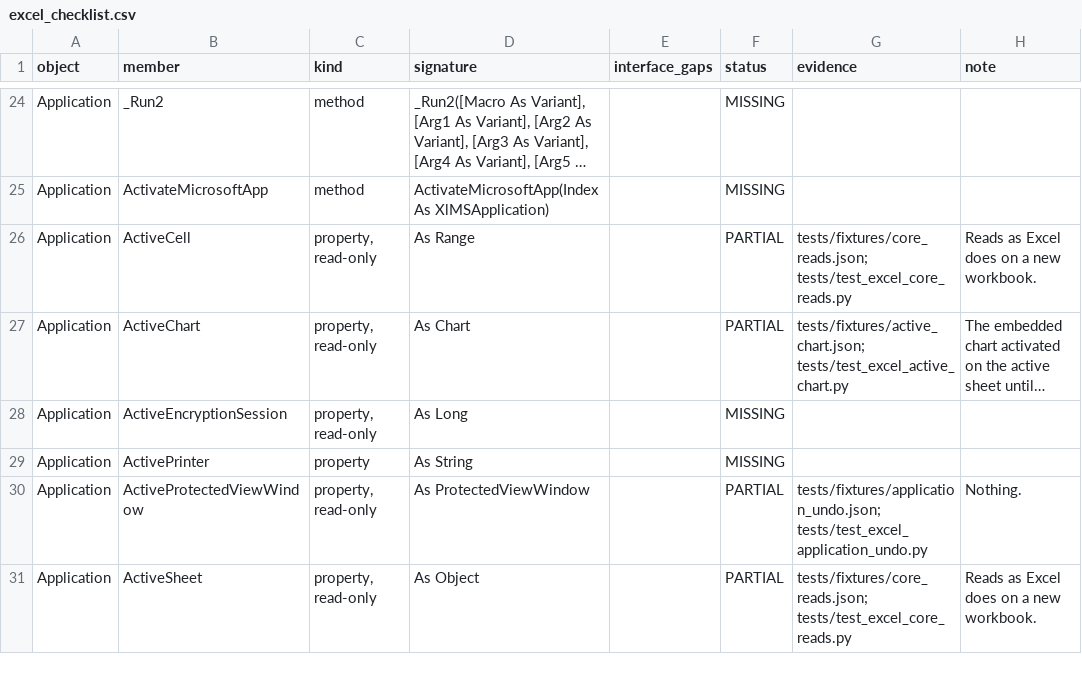
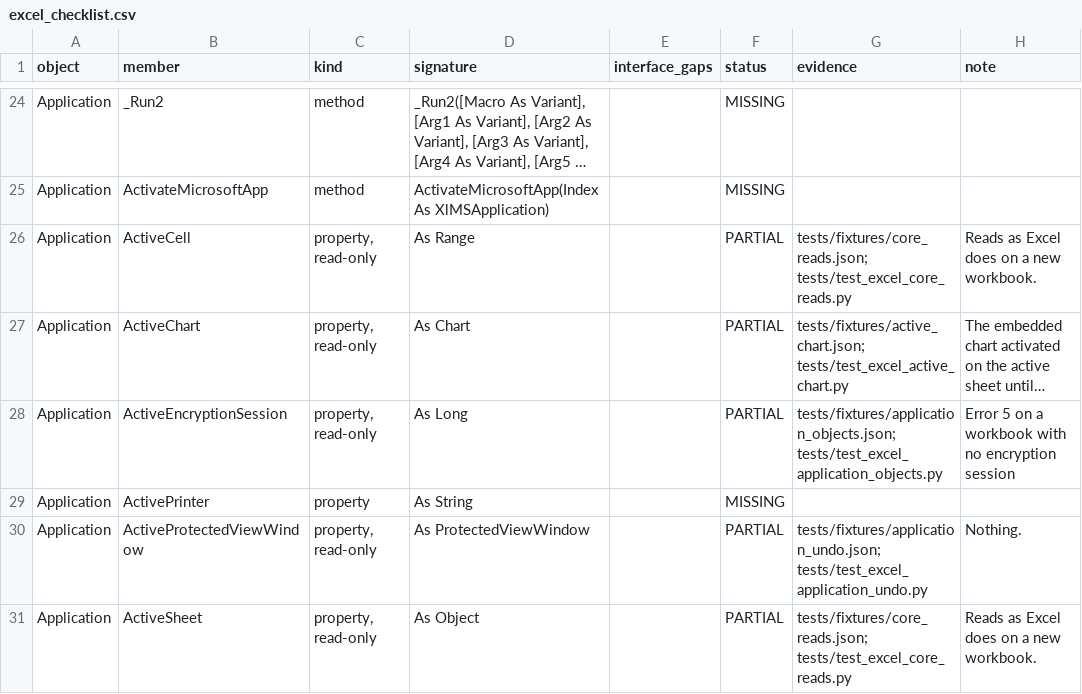
Before and after one commit to WilliamSmithEdward/pyOpenVBA, a CSV file: docs/excel_checklist.csv, drawn as a sheet; only a part is shown, gaps mark what is left out; long unchanged cells end in …; the diff covers the shown part only; the diff names each change by its address in the sheet, - before the commit and + after, or states it on an @@ line.

Commit message:
Add Application's read-only option objects
AutoRecover, MultiThreadedCalculation, SpellingOptions, AutoCorrect, DefaultWebOptions and the values a macro reads with no screen, over live rows. Setting one reports itself, as it would change a user's profile.

```diff
--- a/docs/excel_checklist.csv
+++ b/docs/excel_checklist.csv
-F28 (status): MISSING
+F28 (status): PARTIAL
-G28 (evidence): (empty)
+G28 (evidence): tests/fixtures/application_objects.json; tests/test_excel_application_objects.py
-H28 (note): (empty)
+H28 (note): Error 5 on a workbook with no encryption session
```
Also changed, not shown: 56 edited cells elsewhere in this file, 5 other files.
